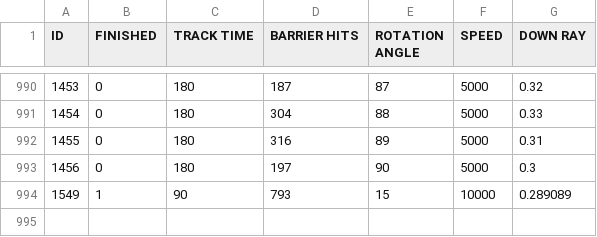
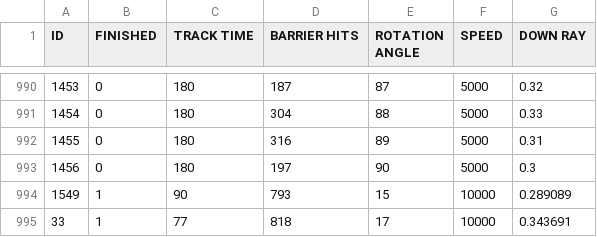
Before and after one commit to KnipTang/AI_BehaviourTrees_NPC, a CSV file: UE5_AI_BT_NPC/Evaluation/Output.csv, drawn as a sheet; only a part is shown, gaps mark what is left out; the diff names each change by its address in the sheet, - before the commit and + after, or states it on an @@ line.

```diff
--- a/UE5_AI_BT_NPC/Evaluation/Output.csv
+++ b/UE5_AI_BT_NPC/Evaluation/Output.csv
+row 995: 33 | 1 | 77 | 818 | 17 | 10000 | 0.343691
```
Also changed, not shown: 24 other files.
